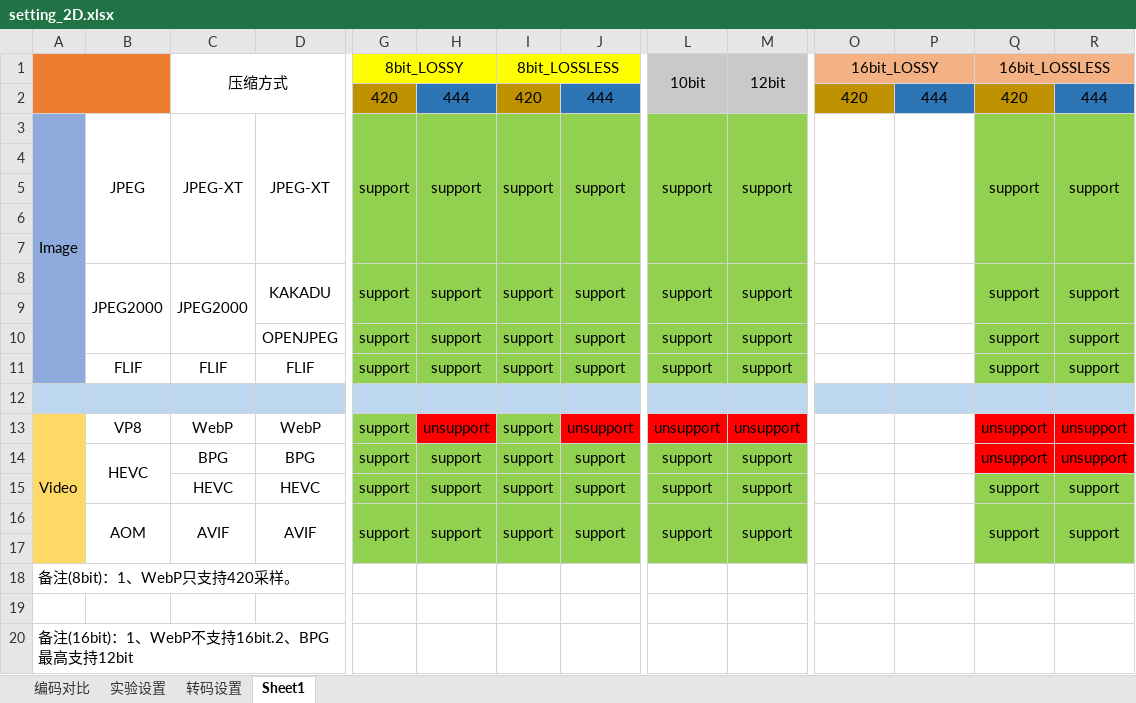
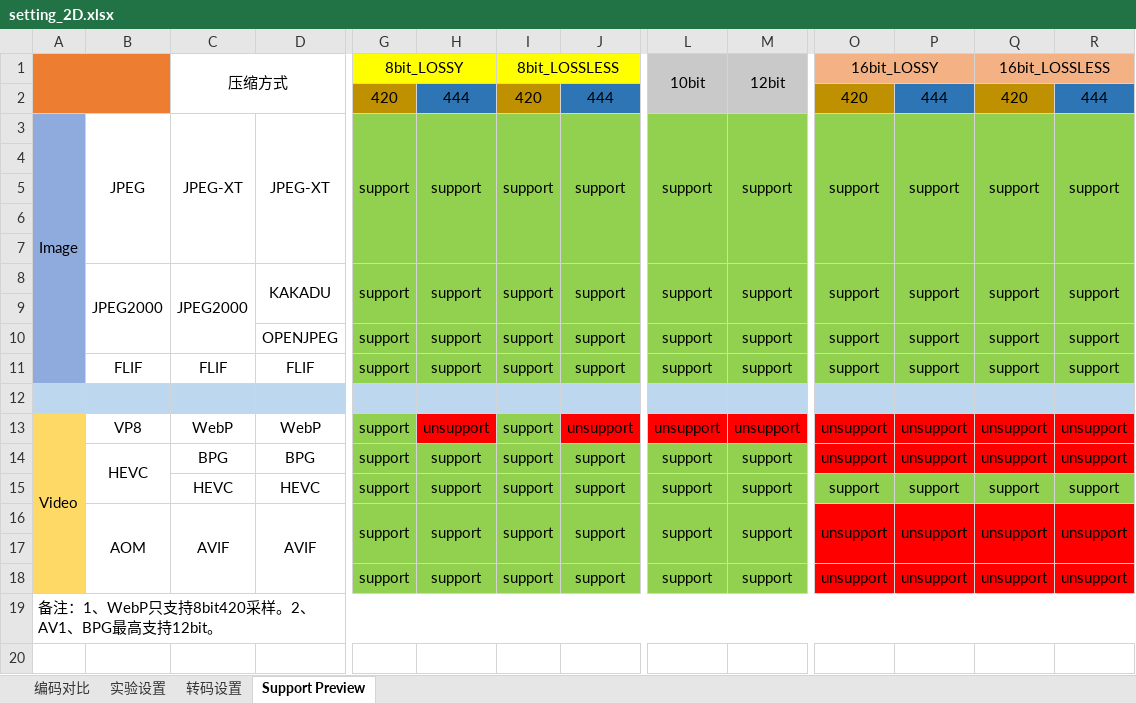
Before and after one commit to duankong/ImageCodeCompare, an Excel workbook: ImageFormat_SourceCode/setting_2D.xlsx, sheet Support Preview, drawn as a sheet; only a part is shown, gaps mark what is left out; values as stored, in another font and other column widths than the file's, no borders; removed rows and columns are numbered as before the commit, all else as after; rows hold the shown columns only; the diff names each change by its address in the sheet, - before the commit and + after, or states it on an @@ line.

```diff
--- a/ImageFormat_SourceCode/setting_2D.xlsx (sheet Support Preview)
+++ b/ImageFormat_SourceCode/setting_2D.xlsx (sheet Support Preview)
-sheet tab: Sheet1
+sheet tab: Support Preview
-O3: (empty)
+O3: support
-O3:P11 fill: none
+O3:P11 fill: #92D050
-P3: (empty)
+P3: support
-O8: (empty)
+O8: support
-P8: (empty)
+P8: support
-O10:O11: (empty)
+O10:O11: support
-P10:P11: (empty)
+P10:P11: support
-A13:A17 merged
+A13:A18 merged
-O13:O14: (empty)
+O13:O14: unsupport
-O13:P14 fill: none
+O13:P14 fill: #FF0000
-P13:P14: (empty)
+P13:P14: unsupport
-O15: (empty)
+O15: support
-O15:P15 fill: none
+O15:P15 fill: #92D050
-P15: (empty)
+P15: support
-B16:B17 merged
+B16:B18 merged
-C16:C17 merged
+C16:C18 merged
-D16:D17 merged
+D16:D18 merged
-O16: (empty)
+O16: unsupport
-O16:P17 fill: none
+O16:P17 fill: #FF0000
-P16: (empty)
+P16: unsupport
-Q16: support
+Q16: unsupport
-Q16:R17 fill: #92D050
+Q16:R17 fill: #FF0000
-R16: support
+R16: unsupport
-row 18: 备注(8bit)：1、WebP只支持420采样。
-A18 fill: none
+A18 fill: #FFD966
-row 18: (empty)
+row 18:  |  |  |  | support | support | support | support | support | support | unsupport | unsupport | unsupport | unsupport
-G18:J18 fill: none
+G18:J18 fill: #92D050
-L18:M18 fill: none
+L18:M18 fill: #92D050
-O18:R18 fill: none
+O18:R18 fill: #FF0000
-A19: 备注(16bit)：1、WebP不支持16bit.2、BPG最高支持12bit
+A19: 备注：1、WebP只支持8bit420采样。2、AV1、BPG最高支持12bit。
+A19:R19 merged
```
Also changed, not shown: 23 other files.
